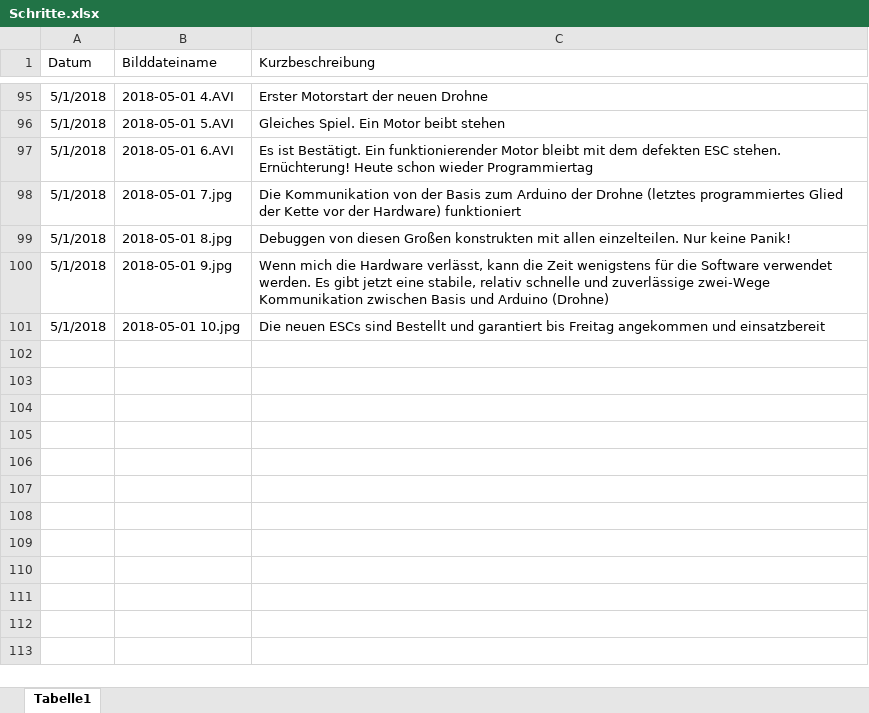
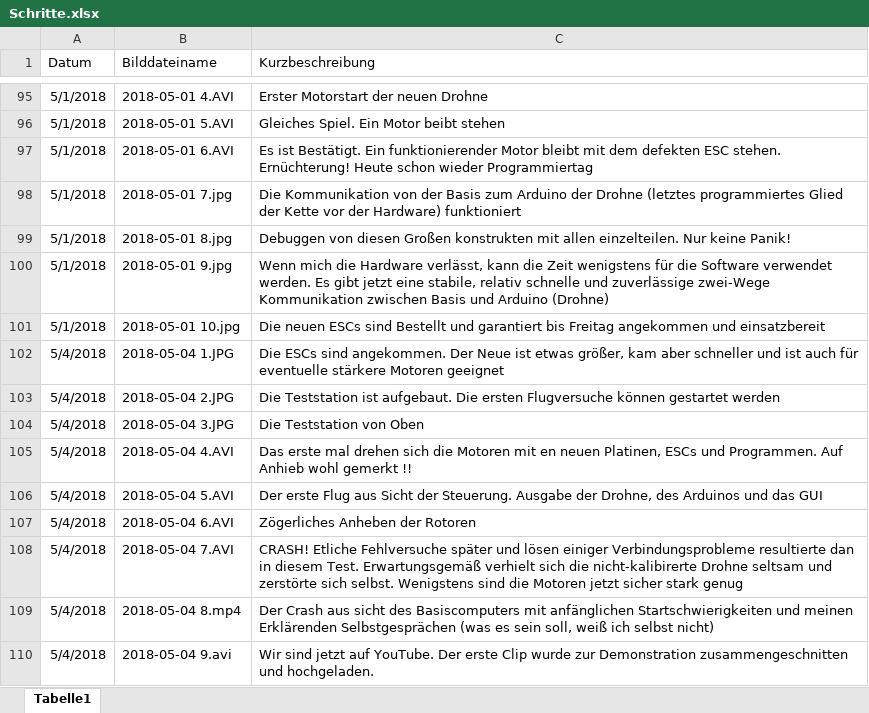
Before and after one commit to KoehlerT/Drohne, an Excel workbook: Dokumentation/Schritte.xlsx, sheet Tabelle1, drawn as a sheet; only a part is shown, gaps mark what is left out; values as stored, in another font and other column widths than the file's, no borders; the diff names each change by its address in the sheet, - before the commit and + after, or states it on an @@ line.

Commit message:
Erster Flug, Notaus und Stop Buttons

```diff
--- a/Dokumentation/Schritte.xlsx (sheet Tabelle1)
+++ b/Dokumentation/Schritte.xlsx (sheet Tabelle1)
+row 102: 5/4/2018 | 2018-05-04 1.JPG | Die ESCs sind angekommen. Der Neue ist etwas größer, kam aber schneller und ist auch für eventuelle stärkere Motoren geeignet
+row 103: 5/4/2018 | 2018-05-04 2.JPG | Die Teststation ist aufgebaut. Die ersten Flugversuche können gestartet werden
+row 104: 5/4/2018 | 2018-05-04 3.JPG | Die Teststation von Oben
+row 105: 5/4/2018 | 2018-05-04 4.AVI | Das erste mal drehen sich die Motoren mit en neuen Platinen, ESCs und Programmen. Auf Anhieb wohl gemerkt !!
+row 106: 5/4/2018 | 2018-05-04 5.AVI | Der erste Flug aus Sicht der Steuerung. Ausgabe der Drohne, des Arduinos und das GUI
+row 107: 5/4/2018 | 2018-05-04 6.AVI | Zögerliches Anheben der Rotoren
+row 108: 5/4/2018 | 2018-05-04 7.AVI | CRASH! Etliche Fehlversuche später und lösen einiger Verbindungsprobleme resultierte dan in diesem Test. Erwartungsgemäß verhielt sich die nicht-kalibirerte Drohne seltsam und zerstörte sich selbst. Wenigstens sind die Motoren jetzt sicher stark genug
+row 109: 5/4/2018 | 2018-05-04 8.mp4 | Der Crash aus sicht des Basiscomputers mit anfänglichen Startschwierigkeiten und meinen Erklärenden Selbstgesprächen (was es sein soll, weiß ich selbst nicht)
+row 110: 5/4/2018 | 2018-05-04 9.avi | Wir sind jetzt auf YouTube. Der erste Clip wurde zur Demonstration zusammengeschnitten und hochgeladen.
```
Also changed, not shown: 2 other files.
